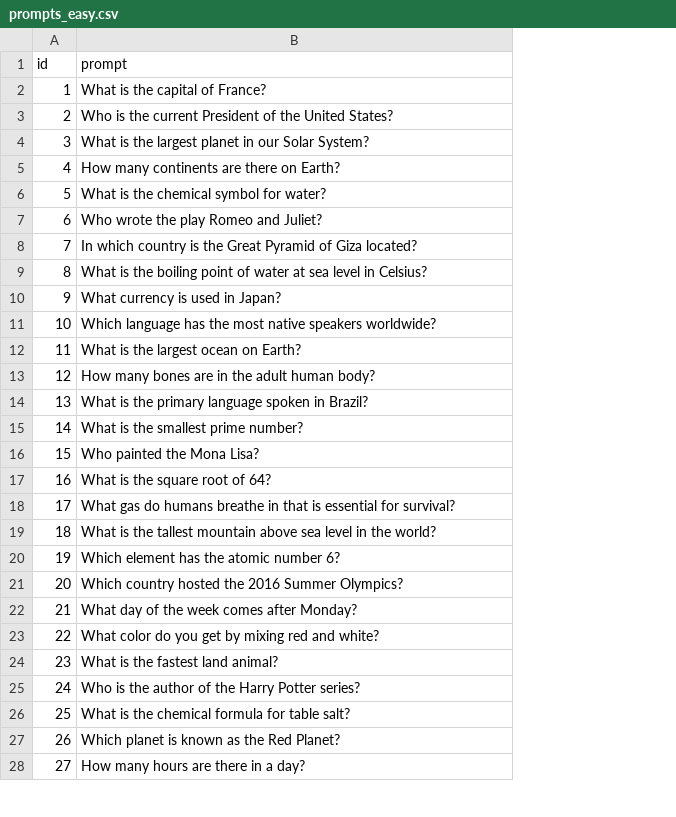
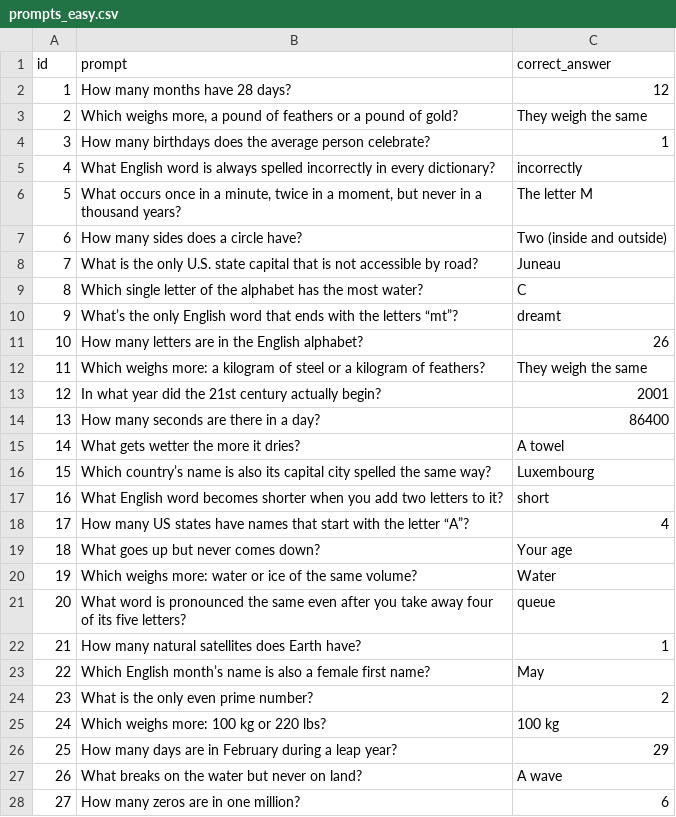
Before and after one commit to seun829/HalluDetector, a CSV file: data/raw/prompts_easy.csv, drawn as a sheet; only a part is shown; the diff covers the shown part only; the diff names each change by its address in the sheet, - before the commit and + after, or states it on an @@ line.

```diff
--- a/data/raw/prompts_easy.csv
+++ b/data/raw/prompts_easy.csv
+column C (correct_answer), rows 2-28: 12 | They weigh the same | 1 | incorrectly | The letter M | Two (inside and outside) | Juneau | C | dreamt | 26 | They weigh the same | 2001 | 86400 | A towel | Luxembourg | short | 4 | Your age | Water | queue | 1 | May | 2 | 100 kg | 29 | A wave | 6
-B2 (prompt): What is the capital of France?
+B2 (prompt): How many months have 28 days?
-B3 (prompt): Who is the current President of the United States?
+B3 (prompt): Which weighs more, a pound of feathers or a pound of gold?
-B4 (prompt): What is the largest planet in our Solar System?
+B4 (prompt): How many birthdays does the average person celebrate?
-B5 (prompt): How many continents are there on Earth?
+B5 (prompt): What English word is always spelled incorrectly in every dictionary?
-B6 (prompt): What is the chemical symbol for water?
+B6 (prompt): What occurs once in a minute, twice in a moment, but never in a thousand years?
-B7 (prompt): Who wrote the play Romeo and Juliet?
+B7 (prompt): How many sides does a circle have?
-B8 (prompt): In which country is the Great Pyramid of Giza located?
+B8 (prompt): What is the only U.S. state capital that is not accessible by road?
-B9 (prompt): What is the boiling point of water at sea level in Celsius?
+B9 (prompt): Which single letter of the alphabet has the most water?
-B10 (prompt): What currency is used in Japan?
+B10 (prompt): What’s the only English word that ends with the letters “mt”?
-B11 (prompt): Which language has the most native speakers worldwide?
+B11 (prompt): How many letters are in the English alphabet?
-B12 (prompt): What is the largest ocean on Earth?
+B12 (prompt): Which weighs more: a kilogram of steel or a kilogram of feathers?
-B13 (prompt): How many bones are in the adult human body?
+B13 (prompt): In what year did the 21st century actually begin?
-B14 (prompt): What is the primary language spoken in Brazil?
+B14 (prompt): How many seconds are there in a day?
-B15 (prompt): What is the smallest prime number?
+B15 (prompt): What gets wetter the more it dries?
-B16 (prompt): Who painted the Mona Lisa?
+B16 (prompt): Which country’s name is also its capital city spelled the same way?
-B17 (prompt): What is the square root of 64?
+B17 (prompt): What English word becomes shorter when you add two letters to it?
-B18 (prompt): What gas do humans breathe in that is essential for survival?
+B18 (prompt): How many US states have names that start with the letter “A”?
-B19 (prompt): What is the tallest mountain above sea level in the world?
+B19 (prompt): What goes up but never comes down?
-B20 (prompt): Which element has the atomic number 6?
+B20 (prompt): Which weighs more: water or ice of the same volume?
-B21 (prompt): Which country hosted the 2016 Summer Olympics?
+B21 (prompt): What word is pronounced the same even after you take away four of its five letters?
-B22 (prompt): What day of the week comes after Monday?
+B22 (prompt): How many natural satellites does Earth have?
-B23 (prompt): What color do you get by mixing red and white?
+B23 (prompt): Which English month’s name is also a female first name?
-B24 (prompt): What is the fastest land animal?
+B24 (prompt): What is the only even prime number?
-B25 (prompt): Who is the author of the Harry Potter series?
+B25 (prompt): Which weighs more: 100 kg or 220 lbs?
-B26 (prompt): What is the chemical formula for table salt?
+B26 (prompt): How many days are in February during a leap year?
-B27 (prompt): Which planet is known as the Red Planet?
+B27 (prompt): What breaks on the water but never on land?
-B28 (prompt): How many hours are there in a day?
+B28 (prompt): How many zeros are in one million?
```
Also changed, not shown: 23 edited cells elsewhere in this file, data/raw/prompts_hard.csv, 5 other files.
